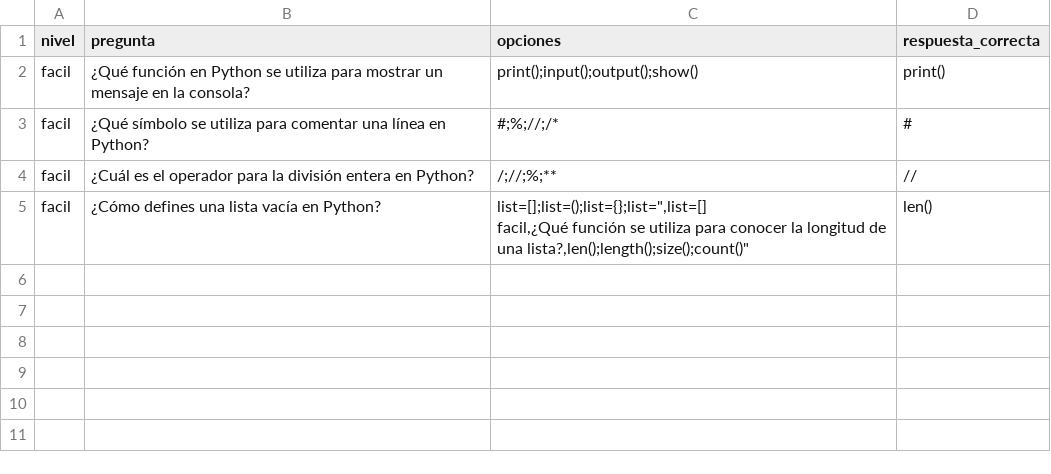
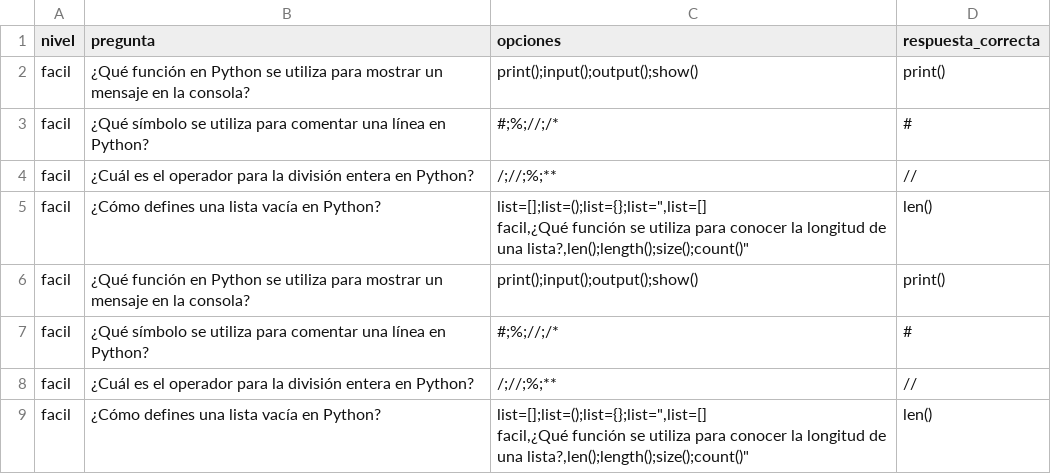
Before and after one commit to RodrigoTobio/Preguntados, a CSV file: csv/preguntas.csv, drawn as a sheet.

```diff
--- a/csv/preguntas.csv
+++ b/csv/preguntas.csv
@@ -6 +6,6 @@ facil,¿Cómo defines una lista vacía en Python?,"list=[];list=();list={};list=
 facil,¿Qué función se utiliza para conocer la longitud de una lista?,"len();length();size();count()",len()
+facil,¿Qué función en Python se utiliza para mostrar un mensaje en la consola?,"print();input();output();show()",print()
+facil,¿Qué símbolo se utiliza para comentar una línea en Python?,"#;%;//;/*",#
+facil,¿Cuál es el operador para la división entera en Python?,"/;//;%;**",//
+facil,¿Cómo defines una lista vacía en Python?,"list=[];list=();list={};list="",list=[]
+facil,¿Qué función se utiliza para conocer la longitud de una lista?,"len();length();size();count()",len()
```
Also changed, not shown: 5 other files.
